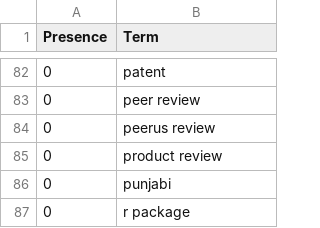
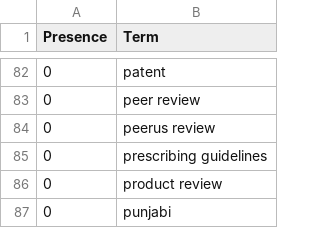
Before and after one commit to ml-feeds/arxiv-ml-reviews, a CSV file: arxivmlrev/_config/terms.csv, drawn as a sheet; only a part is shown, gaps mark what is left out; the shorter side is filled out with more unchanged rows.

Commit message:
Blacklist "prescribing guidelines"

```diff
--- a/arxivmlrev/_config/terms.csv
+++ b/arxivmlrev/_config/terms.csv
@@ -84,2 +84,3 @@ Presence,Term
 0,peerus review
+0,prescribing guidelines
 0,product review
```
Also changed, not shown: 1 other file.
